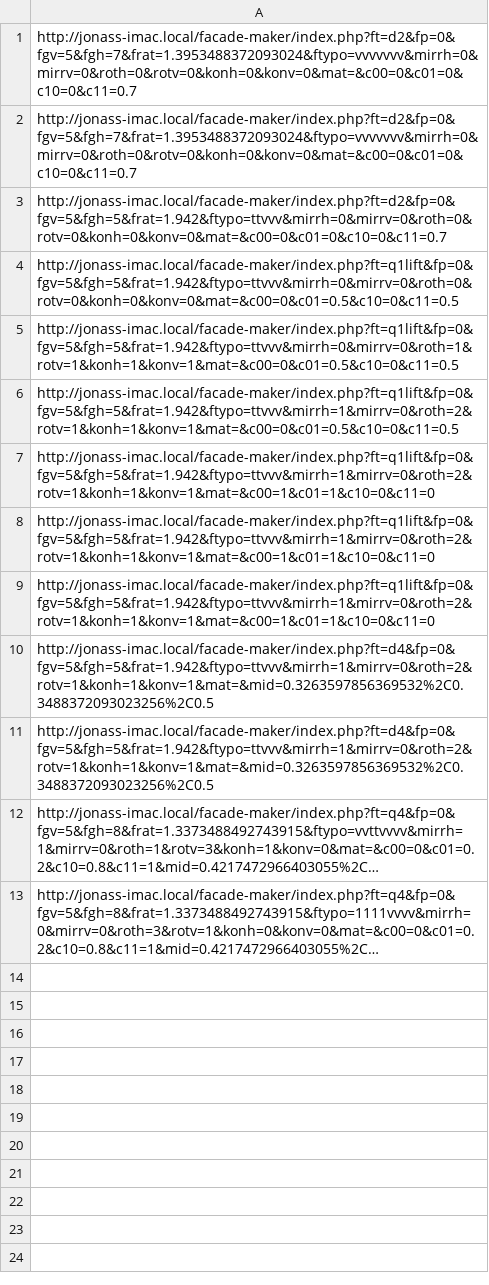
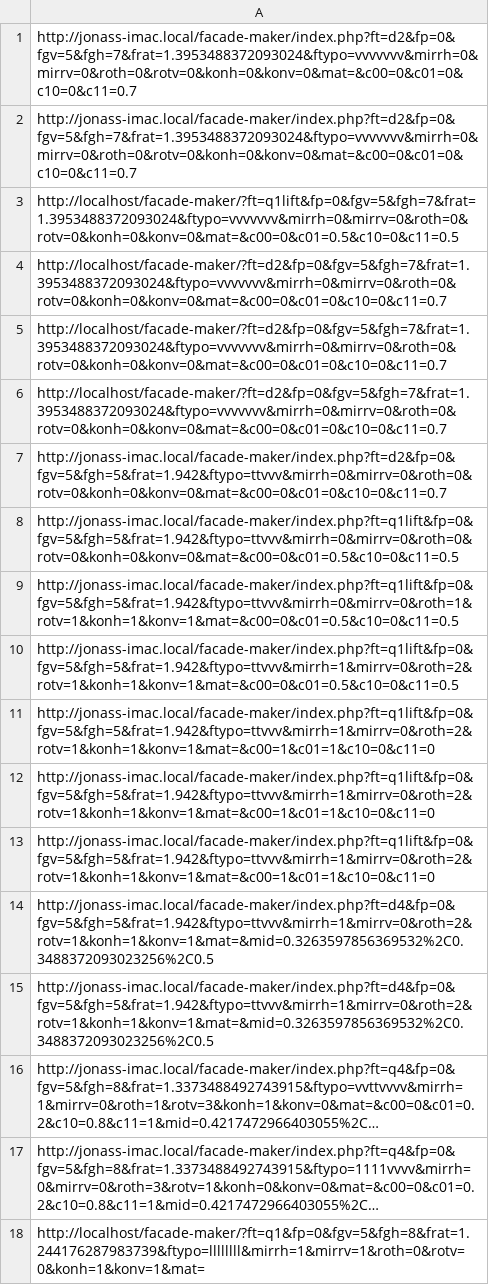
Before and after one commit to JonasWard/facademaker_reading, a CSV file: links.csv, drawn as a sheet; long unchanged cells end in …; the diff names each change by its address in the sheet, - before the commit and + after, or states it on an @@ line.

```diff
--- a/links.csv
+++ b/links.csv
+row 3: http://localhost/facade-maker/?ft=q1lift&fp=0&fgv=5&fgh=7&frat=1.3953488372093024&ftypo=vvvvvvv&mirrh=0&mirrv=0&roth=0&rotv=0&konh=0&konv=0&mat=&c00=0&c01=0.5&c10=0&c11=0.5
+row 4: http://localhost/facade-maker/?ft=d2&fp=0&fgv=5&fgh=7&frat=1.3953488372093024&ftypo=vvvvvvv&mirrh=0&mirrv=0&roth=0&rotv=0&konh=0&konv=0&mat=&c00=0&c01=0&c10=0&c11=0.7
+row 5: http://localhost/facade-maker/?ft=d2&fp=0&fgv=5&fgh=7&frat=1.3953488372093024&ftypo=vvvvvvv&mirrh=0&mirrv=0&roth=0&rotv=0&konh=0&konv=0&mat=&c00=0&c01=0&c10=0&c11=0.7
+row 6: http://localhost/facade-maker/?ft=d2&fp=0&fgv=5&fgh=7&frat=1.3953488372093024&ftypo=vvvvvvv&mirrh=0&mirrv=0&roth=0&rotv=0&konh=0&konv=0&mat=&c00=0&c01=0&c10=0&c11=0.7
+row 18: http://localhost/facade-maker/?ft=q1&fp=0&fgv=5&fgh=8&frat=1.244176287983739&ftypo=llllllll&mirrh=1&mirrv=1&roth=0&rotv=0&konh=1&konv=1&mat=
```
Also changed, not shown: 5 other files.
